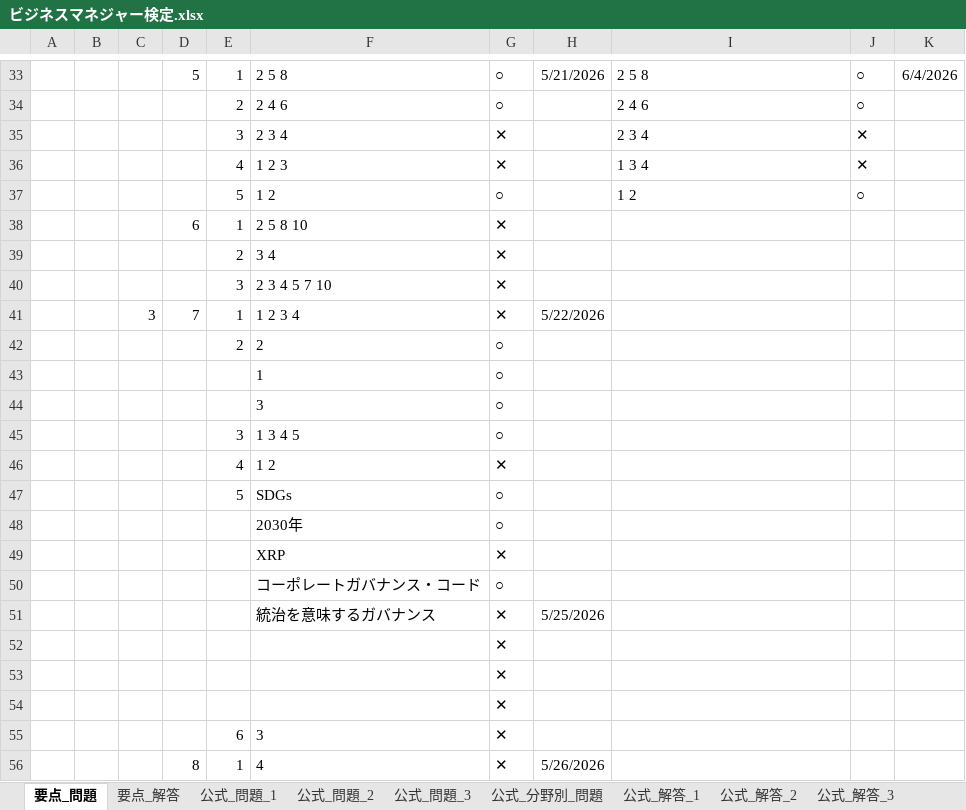
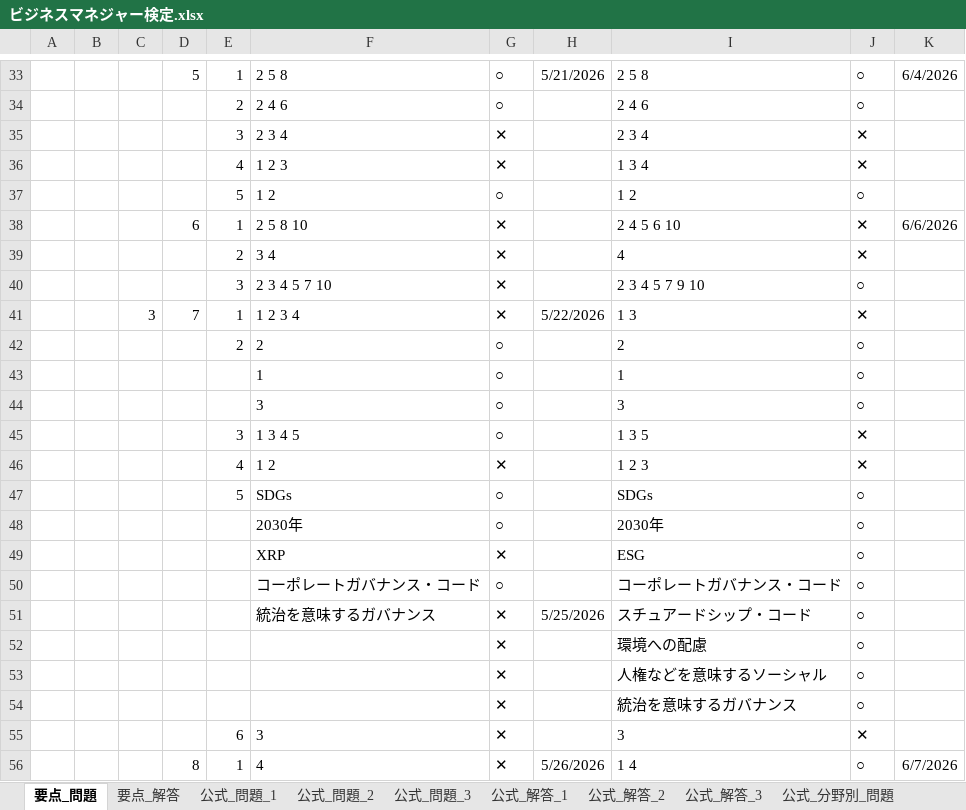
Before and after one commit to h-y-it/Document, an Excel workbook: ビジネスマネジャー検定.xlsx, sheet 要点_問題, drawn as a sheet; only a part is shown, gaps mark what is left out; values as stored, in another font and other column widths than the file's, no borders; removed rows and columns are numbered as before the commit, all else as after; the diff covers the shown part only; the diff names each change by its address in the sheet, - before the commit and + after, or states it on an @@ line.

Commit message:
Add files via upload

```diff
--- a/ビジネスマネジャー検定.xlsx (sheet 要点_問題)
+++ b/ビジネスマネジャー検定.xlsx (sheet 要点_問題)
@@ sheet tab order changed: 要点_問題 | 要点_解答 | 公式_問題_1 | 公式_問題_2 | 公式_問題_3 | 公式_解答_1 | 公式_解答_2 | 公式_解答_3 | 公式_分野別_問題 @@
-I38: (empty)
+I38: 2 4 5 6 10
-J38:J39: (empty)
+J38:J39: ✕
-K38: (empty)
+K38: 6/6/2026
-I39: (empty)
+I39: 4
-I40: (empty)
+I40: 2 3 4 5 7 9 10
-J40: (empty)
+J40: ○
-I41: (empty)
+I41: 1 3
-J41: (empty)
+J41: ✕
-I42: (empty)
+I42: 2
-J42:J44: (empty)
+J42:J44: ○
-I43: (empty)
+I43: 1
-I44: (empty)
+I44: 3
-I45: (empty)
+I45: 1 3 5
-J45:J46: (empty)
+J45:J46: ✕
-I46: (empty)
+I46: 1 2 3
-I47: (empty)
+I47: SDGs
-J47:J51: (empty)
+J47:J51: ○
-I48: (empty)
+I48: 2030年
-I49: (empty)
+I49: ESG
-I50: (empty)
+I50: コーポレートガバナンス・コード
-I51: (empty)
+I51: スチュアードシップ・コード
-row 52:  |  |  |  |  |  | ✕
-row 53:  |  |  |  |  |  | ✕
-row 54:  |  |  |  |  |  | ✕
+row 52:  |  |  |  |  |  | ✕ |  | 環境への配慮 | ○
+row 53:  |  |  |  |  |  | ✕ |  | 人権などを意味するソーシャル | ○
+row 54:  |  |  |  |  |  | ✕ |  | 統治を意味するガバナンス | ○
-I55: (empty)
+I55: 3
-J55: (empty)
+J55: ✕
-I56: (empty)
+I56: 1 4
-J56: (empty)
+J56: ○
-K56: (empty)
+K56: 6/7/2026
```
Also changed, not shown: 5 added rows, 5 removed rows and 41 edited cells elsewhere in this sheet, sheet 公式_分野別_問題, sheet 公式_問題_3, sheet 公式_問題_1, sheet 公式_問題_2.
